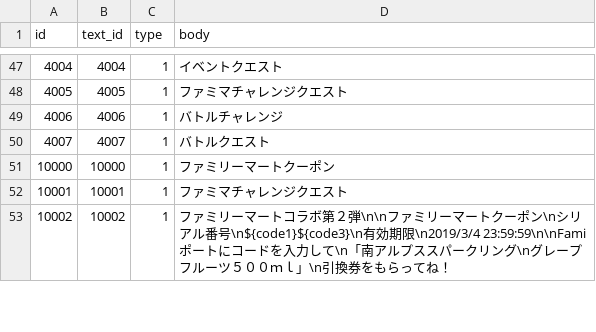
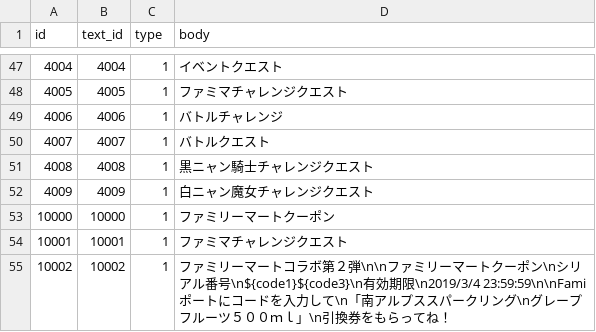
Before and after one commit to ketakeda/MTC-Plan, a CSV file: master/csv/system_texts.csv, drawn as a sheet; only a part is shown, gaps mark what is left out; the diff names each change by its address in the sheet, - before the commit and + after, or states it on an @@ line.

Commit message:
【ハラ】クエストタイトル追加

```diff
--- a/master/csv/system_texts.csv
+++ b/master/csv/system_texts.csv
+row 51: 4008 | 4008 | 1 | 黒ニャン騎士チャレンジクエスト
+row 52: 4009 | 4009 | 1 | 白ニャン魔女チャレンジクエスト
```
